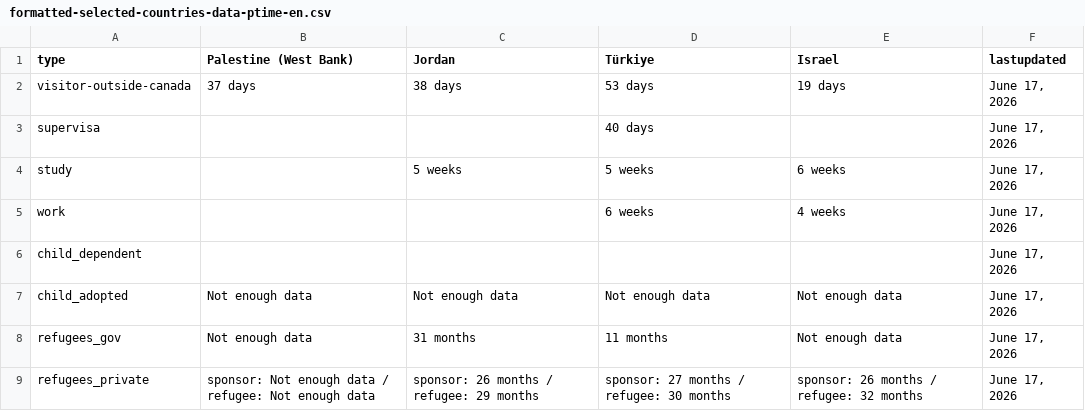
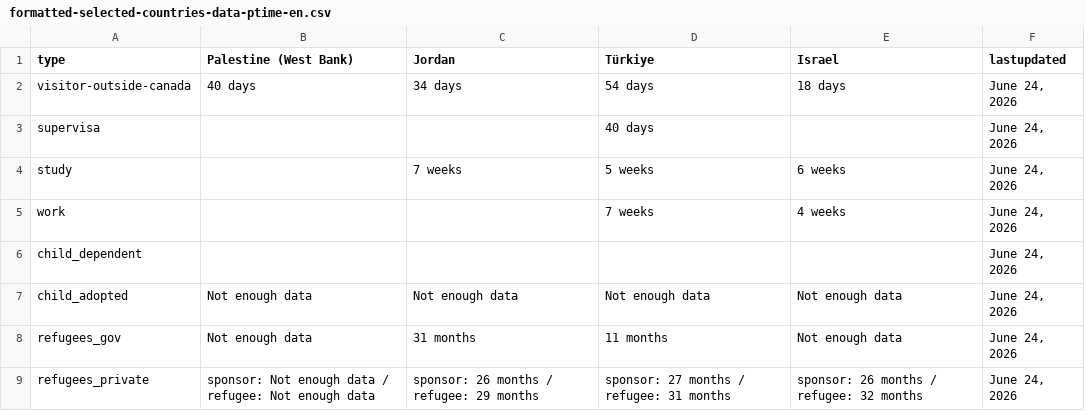
Before and after one commit to tinng81/cic-processing-times, a CSV file: formatted-selected-countries-data-ptime-en.csv, drawn as a sheet.

Commit message:
Flat: latest data (2026-06-25T00:47:03.907Z) {   "date": "2026-06-25T00:47:03.907Z",   "files": [     {       "name": "data-ptime-en.csv",       "deltaBytes": -7,       "source": "https://www.canada.ca/content/dam/ircc/documents/json/data-ptime-en.json"     },     {       "name": "data-ptime-en.json",       "deltaBytes": -6185,       "source": "https://www.canada.ca/content/dam/ircc/documents/json/data-ptime-en.json"     },     {       "name": "formatted-data-ptime-en.csv",       "deltaBytes": -7,       "source": "https://www.canada.ca/content/dam/ircc/documents/json/data-ptime-en.json"     },     {       "name": "formatted-selected-countries-data-ptime-en.csv",       "deltaBytes": 0,       "source": "https://www.canada.ca/content/dam/ircc/documents/json/data-ptime-en.json"     },     {       "name": "data-ptime-non-country-en.csv",       "deltaBytes": 0,       "source": "https://www.canada.ca/content/dam/ircc/documents/json/data-ptime-non-country-en.json"     },     {       "name": "data-ptime-non-country-en.json",       "deltaBytes": -56,       "source": "https://www.canada.ca/content/dam/ircc/documents/json/data-ptime-non-country-en.json"     }   ] }

```diff
--- a/formatted-selected-countries-data-ptime-en.csv
+++ b/formatted-selected-countries-data-ptime-en.csv
@@ -1,9 +1,9 @@
 type,Palestine (West Bank),Jordan,Türkiye,Israel,lastupdated
-visitor-outside-canada,37 days,38 days,53 days,19 days,"June 17, 2026"
-supervisa,,,40 days,,"June 17, 2026"
-study,,5 weeks,5 weeks,6 weeks,"June 17, 2026"
-work,,,6 weeks,4 weeks,"June 17, 2026"
-child_dependent,,,,,"June 17, 2026"
-child_adopted,Not enough data,Not enough data,Not enough data,Not enough data,"June 17, 2026"
-refugees_gov,Not enough data,31 months,11 months,Not enough data,"June 17, 2026"
-refugees_private,sponsor: Not enough data / refugee: Not enough data,sponsor: 26 months / refugee: 29 months,sponsor: 27 months / refugee: 30 months,sponsor: 26 months / refugee: 32 months,"June 17, 2026"
+visitor-outside-canada,40 days,34 days,54 days,18 days,"June 24, 2026"
+supervisa,,,40 days,,"June 24, 2026"
+study,,7 weeks,5 weeks,6 weeks,"June 24, 2026"
+work,,,7 weeks,4 weeks,"June 24, 2026"
+child_dependent,,,,,"June 24, 2026"
+child_adopted,Not enough data,Not enough data,Not enough data,Not enough data,"June 24, 2026"
+refugees_gov,Not enough data,31 months,11 months,Not enough data,"June 24, 2026"
+refugees_private,sponsor: Not enough data / refugee: Not enough data,sponsor: 26 months / refugee: 29 months,sponsor: 27 months / refugee: 31 months,sponsor: 26 months / refugee: 32 months,"June 24, 2026"
```
Also changed, not shown: data-ptime-en.csv, data-ptime-non-country-en.csv, 3 other files.
